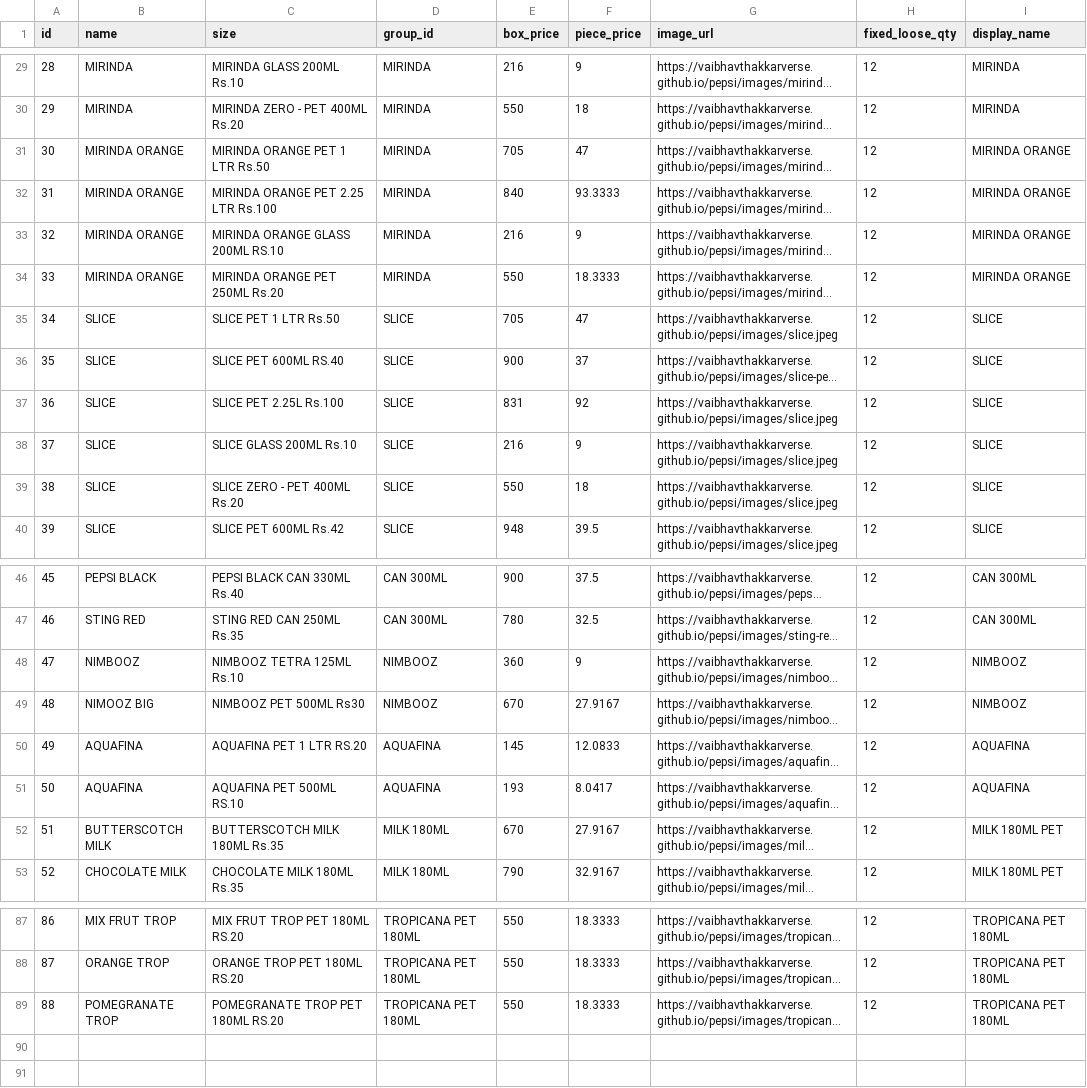
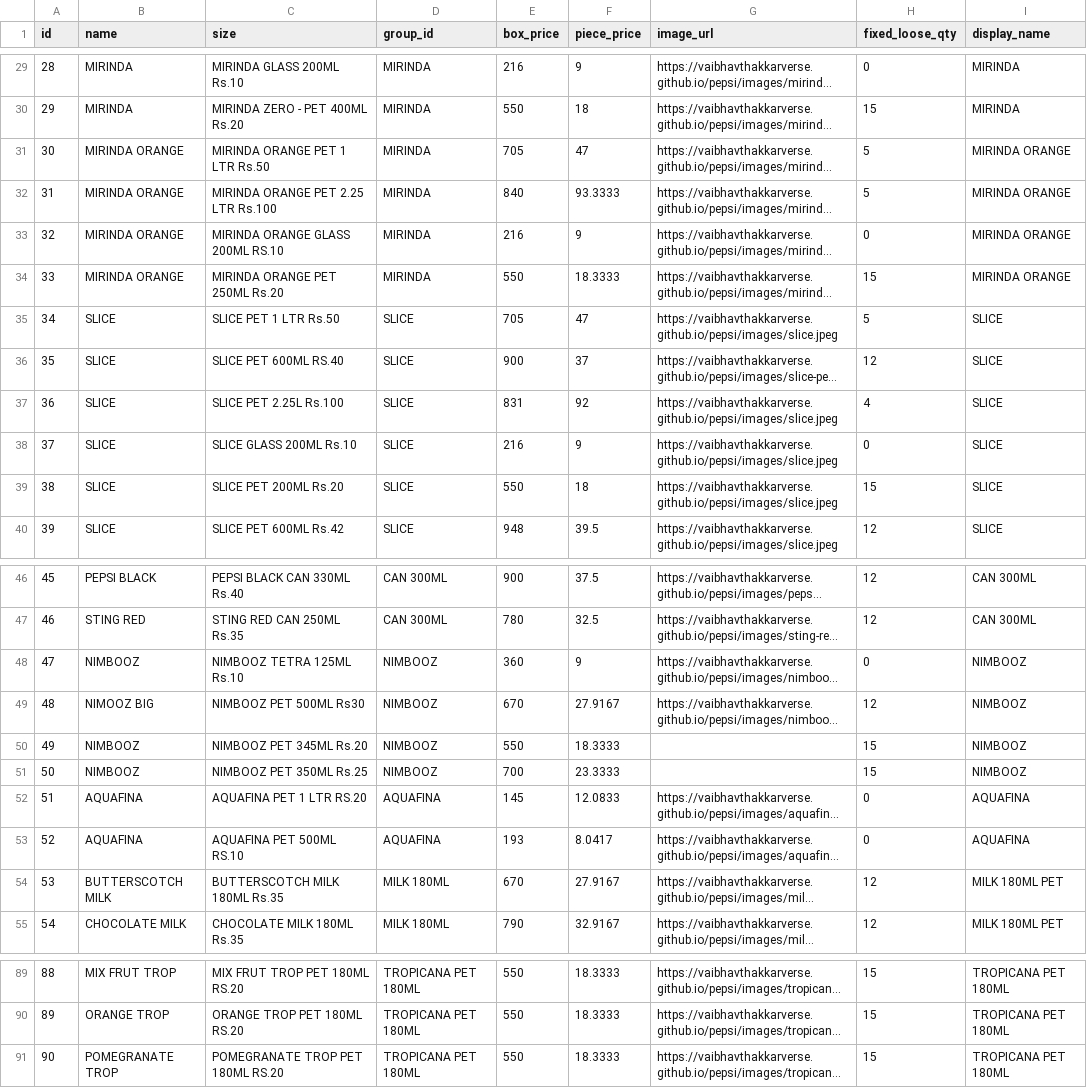
Before and after one commit to vaibhavthakkarverse/pepsi, a CSV file: products.csv, drawn as a sheet; only a part is shown, gaps mark what is left out; long unchanged cells end in …; addresses are those after the commit; the diff covers the shown part only; the diff names each change by its address in the sheet, - before the commit and + after, or states it on an @@ line.

```diff
--- a/products.csv
+++ b/products.csv
-H29 (fixed_loose_qty): 12
+H29 (fixed_loose_qty): 0
-H30 (fixed_loose_qty): 12
+H30 (fixed_loose_qty): 15
-H31:H32 (fixed_loose_qty): 12
+H31:H32 (fixed_loose_qty): 5
-H33 (fixed_loose_qty): 12
+H33 (fixed_loose_qty): 0
-H34 (fixed_loose_qty): 12
+H34 (fixed_loose_qty): 15
-H35 (fixed_loose_qty): 12
+H35 (fixed_loose_qty): 5
-H37 (fixed_loose_qty): 12
+H37 (fixed_loose_qty): 4
-H38 (fixed_loose_qty): 12
+H38 (fixed_loose_qty): 0
-C39 (size): SLICE ZERO - PET 400ML Rs.20
+C39 (size): SLICE PET 200ML Rs.20
-H39 (fixed_loose_qty): 12
+H39 (fixed_loose_qty): 15
-H48 (fixed_loose_qty): 12
+H48 (fixed_loose_qty): 0
+row 50: 49 | NIMBOOZ | NIMBOOZ PET 345ML Rs.20 | NIMBOOZ | 550 | 18.3333 |  | 15 | NIMBOOZ
+row 51: 50 | NIMBOOZ | NIMBOOZ PET 350ML Rs.25 | NIMBOOZ | 700 | 23.3333 |  | 15 | NIMBOOZ
@@ column A (id) renumbered from row 52 down @@
-H52:H53 (fixed_loose_qty): 12
+H52:H53 (fixed_loose_qty): 0
-H89:H91 (fixed_loose_qty): 12
+H89:H91 (fixed_loose_qty): 15
```
Also changed, not shown: 49 edited cells elsewhere in this file.
